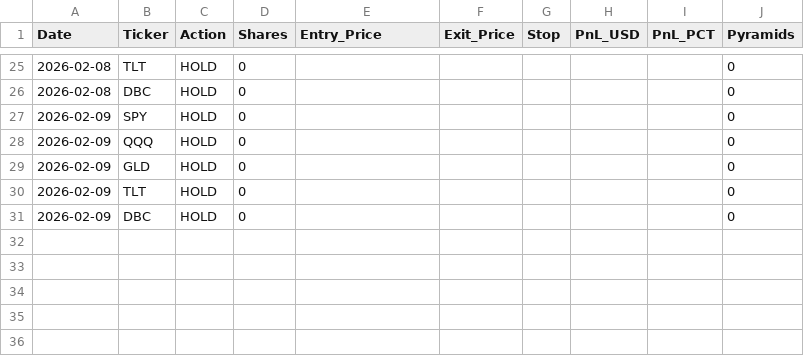
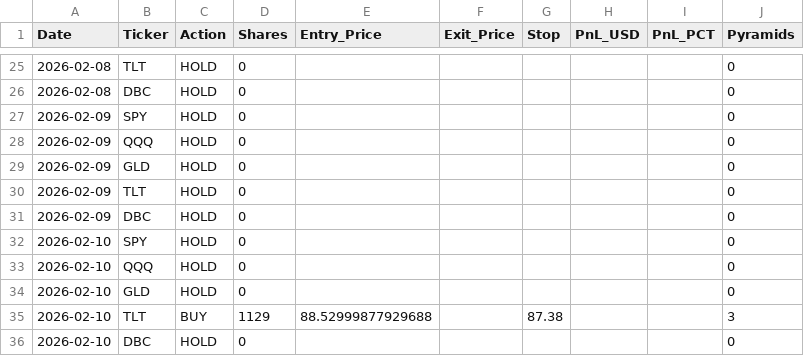
Before and after one commit to pollcerny-sudo/multi-etf-live-signals, a CSV file: multi_etf_trades.csv, drawn as a sheet; only a part is shown, gaps mark what is left out.

```diff
--- a/multi_etf_trades.csv
+++ b/multi_etf_trades.csv
@@ -31 +31,6 @@ Date,Ticker,Action,Shares,Entry_Price,Exit_Price,Stop,PnL_USD,PnL_PCT,Pyramids
 2026-02-09,DBC,HOLD,0,,,,,,0
+2026-02-10,SPY,HOLD,0,,,,,,0
+2026-02-10,QQQ,HOLD,0,,,,,,0
+2026-02-10,GLD,HOLD,0,,,,,,0
+2026-02-10,TLT,BUY,1129,88.52999877929688,,87.38,,,3
+2026-02-10,DBC,HOLD,0,,,,,,0
```
